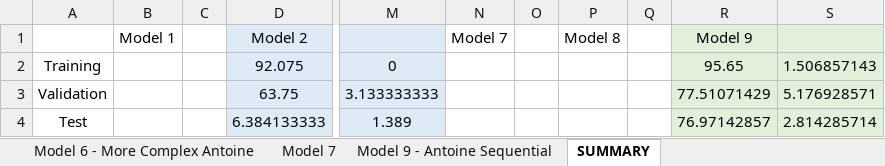
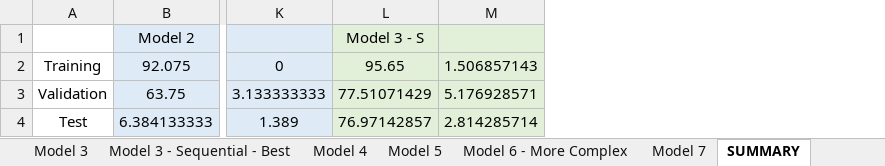
Before and after one commit to HongChen1995/DeepLearning2018, an Excel workbook: MiniProject1/Results - Deep Learning.xlsx, sheet SUMMARY, drawn as a sheet; only a part is shown, gaps mark what is left out; values as stored, in another font and other column widths than the file's, no borders; removed rows and columns are numbered as before the commit, all else as after; the diff names each change by its address in the sheet, - before the commit and + after, or states it on an @@ line.

```diff
--- a/MiniProject1/Results - Deep Learning.xlsx (sheet SUMMARY)
+++ b/MiniProject1/Results - Deep Learning.xlsx (sheet SUMMARY)
-sheet tab: Model 6 - More Complex Antoine
+sheet tab: Model 6 - More Complex
-sheet tab: Model 9 - Antoine Sequential
+sheet tab: Model 3 - Sequential - Best
@@ sheet tab order changed: Model 3 | Model 3 - Sequential - Best | Model 4 | Model 5 | Model 6 - More Complex | Model 7 | SUMMARY @@
-column B, row 1: Model 1
-column C, empty
-column N, row 1: Model 7
-column O, empty
-column P, row 1: Model 8
-column Q, empty
-L1: Model 9
+L1: Model 3 - S
```
Also changed, not shown: sheet Model 4, other sheet tabs, formulas that keep their value, charts or pictures, 3 other files.
